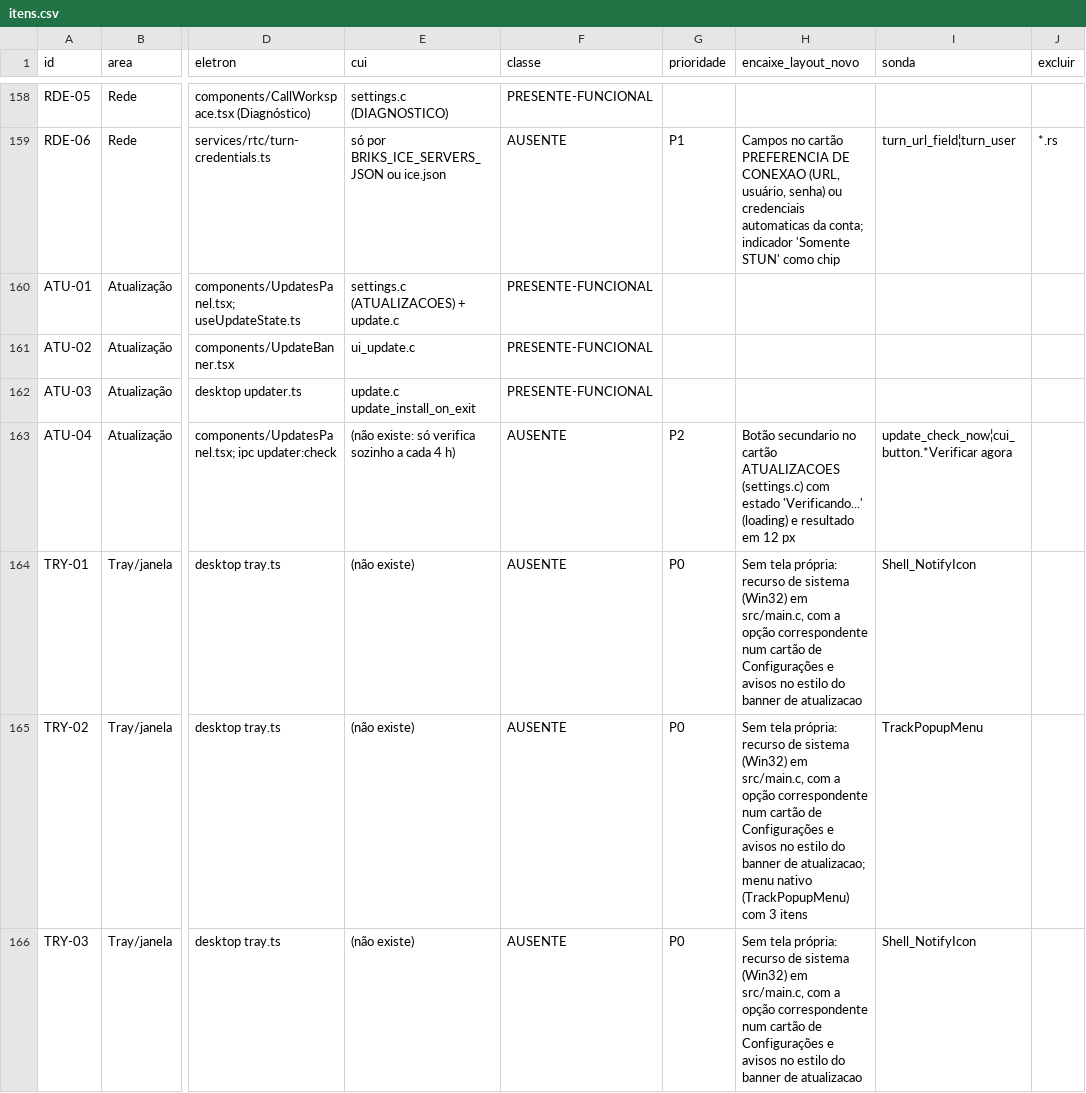
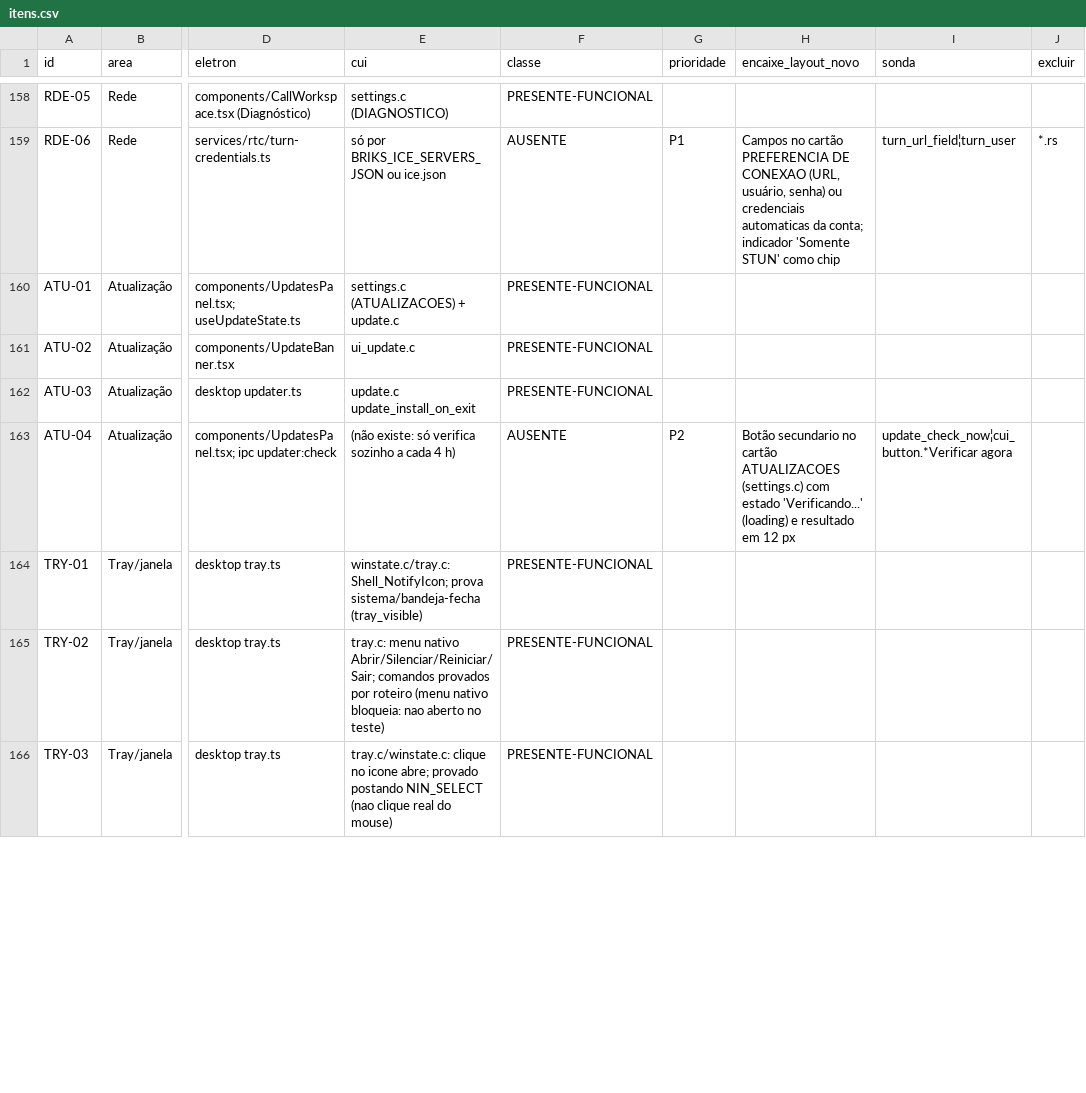
Before and after one commit to ygorbetine/BRisk, a CSV file: apps/desktop-cui/scripts/paridade/itens.csv, drawn as a sheet; only a part is shown, gaps mark what is left out; the diff covers the shown part only; the diff names each change by its address in the sheet, - before the commit and + after, or states it on an @@ line.

```diff
--- a/apps/desktop-cui/scripts/paridade/itens.csv
+++ b/apps/desktop-cui/scripts/paridade/itens.csv
-E164 (cui): (não existe)
+E164 (cui): winstate.c/tray.c: Shell_NotifyIcon; prova sistema/bandeja-fecha (tray_visible)
-F164:F166 (classe): AUSENTE
+F164:F166 (classe): PRESENTE-FUNCIONAL
-G164:G166 (prioridade): P0
+G164:G166 (prioridade): (empty)
-H164 (encaixe_layout_novo): Sem tela própria: recurso de sistema (Win32) em src/main.c, com a opção correspondente num cartão de Configurações e avisos no estilo do banner de atualizacao
+H164 (encaixe_layout_novo): (empty)
-I164 (sonda): Shell_NotifyIcon
+I164 (sonda): (empty)
-E165 (cui): (não existe)
+E165 (cui): tray.c: menu nativo Abrir/Silenciar/Reiniciar/Sair; comandos provados por roteiro (menu nativo bloqueia: nao aberto no teste)
-H165 (encaixe_layout_novo): Sem tela própria: recurso de sistema (Win32) em src/main.c, com a opção correspondente num cartão de Configurações e avisos no estilo do banner de atualizacao; menu nativo (TrackPopupMenu) com 3 itens
+H165 (encaixe_layout_novo): (empty)
-I165 (sonda): TrackPopupMenu
+I165 (sonda): (empty)
-E166 (cui): (não existe)
+E166 (cui): tray.c/winstate.c: clique no icone abre; provado postando NIN_SELECT (nao clique real do mouse)
-H166 (encaixe_layout_novo): Sem tela própria: recurso de sistema (Win32) em src/main.c, com a opção correspondente num cartão de Configurações e avisos no estilo do banner de atualizacao
+H166 (encaixe_layout_novo): (empty)
-I166 (sonda): Shell_NotifyIcon
+I166 (sonda): (empty)
```
Also changed, not shown: 92 edited cells elsewhere in this file, 20 other files.
